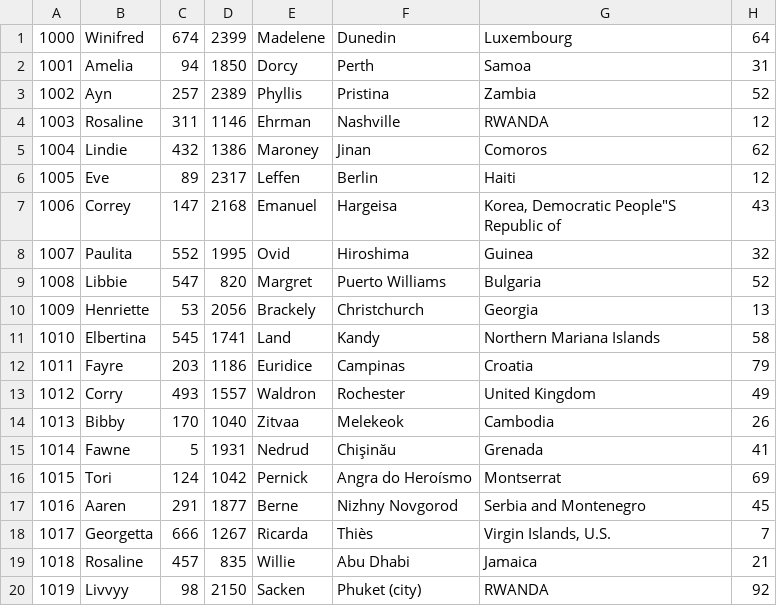
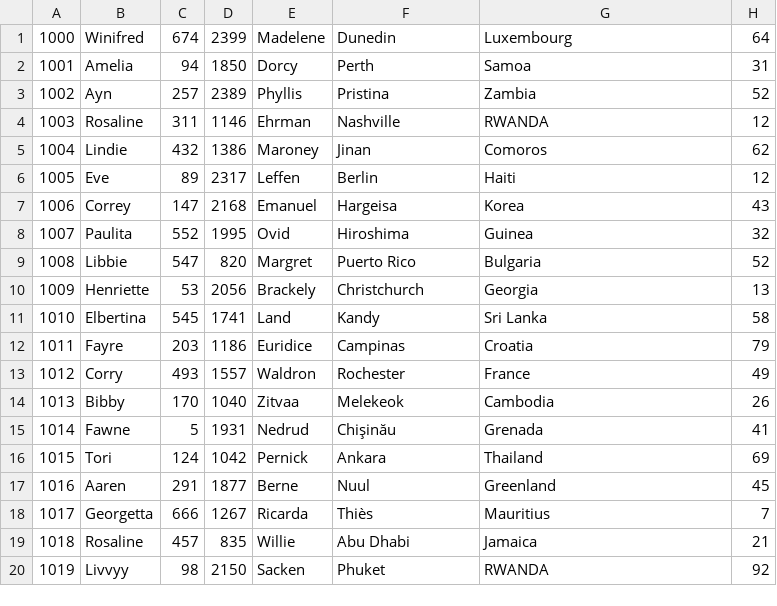
Before and after one commit to GO-viper7/-JAVA-CLI, a CSV file: newCSV/User.csv, drawn as a sheet.

Commit message:
Update User.csv

```diff
--- a/newCSV/User.csv
+++ b/newCSV/User.csv
@@ -6,15 +6,15 @@
 1005,Eve,89,2317,Leffen,Berlin,Haiti,12
-1006,Correy,147,2168,Emanuel,Hargeisa,"Korea, Democratic People""S Republic of",43
+1006,Correy,147,2168,Emanuel,Hargeisa,Korea,43
 1007,Paulita,552,1995,Ovid,Hiroshima,Guinea,32
-1008,Libbie,547,820,Margret,Puerto Williams,Bulgaria,52
+1008,Libbie,547,820,Margret,Puerto Rico,Bulgaria,52
 1009,Henriette,53,2056,Brackely,Christchurch,Georgia,13
-1010,Elbertina,545,1741,Land,Kandy,Northern Mariana Islands,58
+1010,Elbertina,545,1741,Land,Kandy,Sri Lanka,58
 1011,Fayre,203,1186,Euridice,Campinas,Croatia,79
-1012,Corry,493,1557,Waldron,Rochester,United Kingdom,49
+1012,Corry,493,1557,Waldron,Rochester,France,49
 1013,Bibby,170,1040,Zitvaa,Melekeok,Cambodia,26
 1014,Fawne,5,1931,Nedrud,Chişinău,Grenada,41
-1015,Tori,124,1042,Pernick,Angra do Heroísmo,Montserrat,69
-1016,Aaren,291,1877,Berne,Nizhny Novgorod,Serbia and Montenegro,45
-1017,Georgetta,666,1267,Ricarda,Thiès,"Virgin Islands, U.S.",7
+1015,Tori,124,1042,Pernick,Ankara,Thailand,69
+1016,Aaren,291,1877,Berne,Nuul,Greenland,45
+1017,Georgetta,666,1267,Ricarda,Thiès,Mauritius,7
 1018,Rosaline,457,835,Willie,Abu Dhabi,Jamaica,21
-1019,Livvyy,98,2150,Sacken,Phuket (city),RWANDA,92
+1019,Livvyy,98,2150,Sacken,Phuket,RWANDA,92
```
